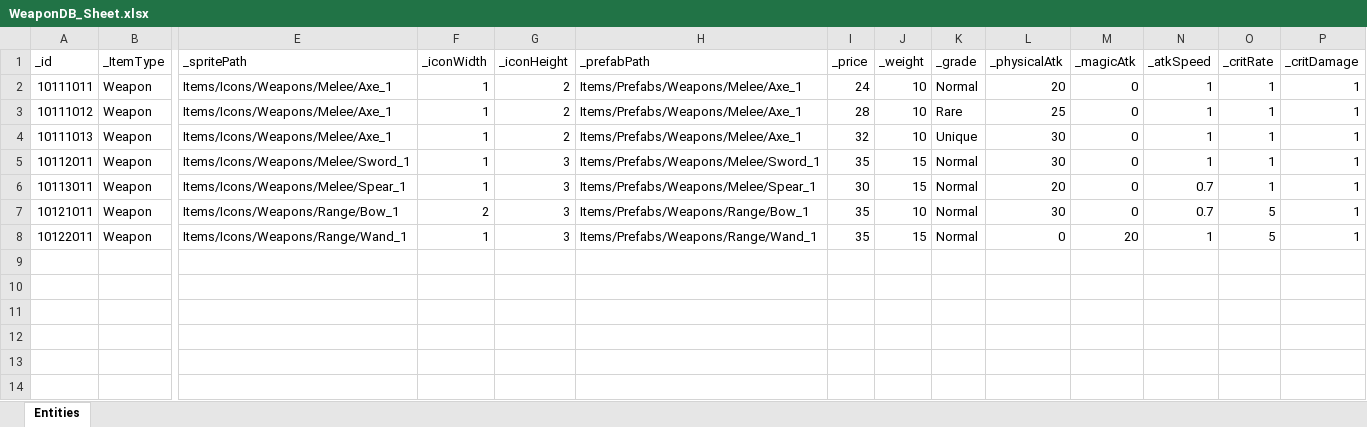
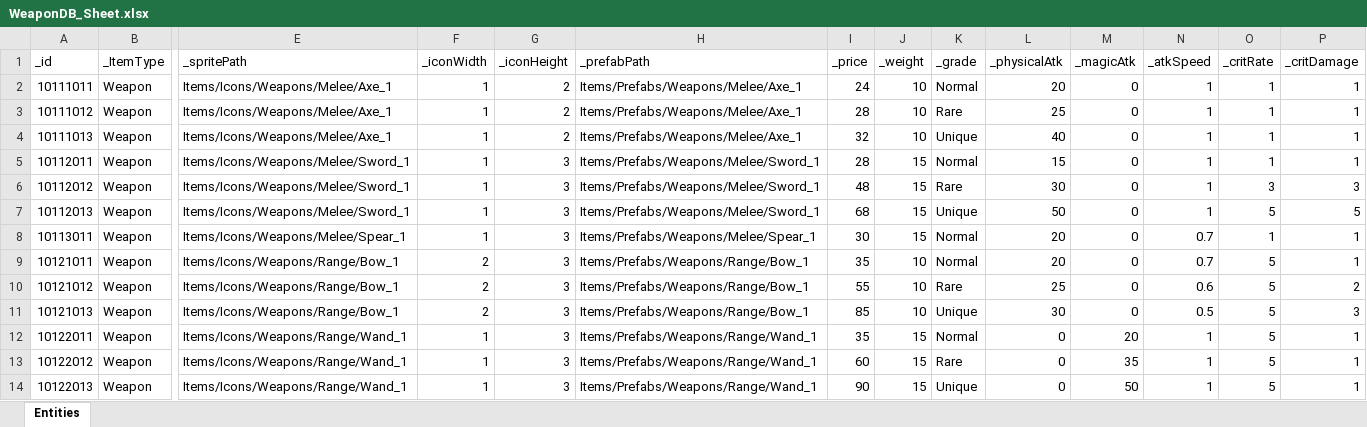
Before and after one commit to GGB97/Sisyphus_Mirror, an Excel workbook: Assets/Excel/Items/WeaponDB_Sheet.xlsx, sheet Entities, drawn as a sheet; only a part is shown, gaps mark what is left out; values as stored, in another font and other column widths than the file's, no borders; addresses are those after the commit; rows hold the shown columns only; the diff names each change by its address in the sheet, - before the commit and + after, or states it on an @@ line.

```diff
--- a/Assets/Excel/Items/WeaponDB_Sheet.xlsx (sheet Entities)
+++ b/Assets/Excel/Items/WeaponDB_Sheet.xlsx (sheet Entities)
-L4 (_physicalAtk): 30
+L4 (_physicalAtk): 40
-I5 (_price): 35
+I5 (_price): 28
-L5 (_physicalAtk): 30
+L5 (_physicalAtk): 15
+row 6: 10112012 | Weapon | Items/Icons/Weapons/Melee/Sword_1 | 1 | 3 | Items/Prefabs/Weapons/Melee/Sword_1 | 48 | 15 | Rare | 30 | 0 | 1 | 3 | 3
+row 7: 10112013 | Weapon | Items/Icons/Weapons/Melee/Sword_1 | 1 | 3 | Items/Prefabs/Weapons/Melee/Sword_1 | 68 | 15 | Unique | 50 | 0 | 1 | 5 | 5
-L9 (_physicalAtk): 30
+L9 (_physicalAtk): 20
+row 10: 10121012 | Weapon | Items/Icons/Weapons/Range/Bow_1 | 2 | 3 | Items/Prefabs/Weapons/Range/Bow_1 | 55 | 10 | Rare | 25 | 0 | 0.6 | 5 | 2
+row 11: 10121013 | Weapon | Items/Icons/Weapons/Range/Bow_1 | 2 | 3 | Items/Prefabs/Weapons/Range/Bow_1 | 85 | 10 | Unique | 30 | 0 | 0.5 | 5 | 3
+row 13: 10122012 | Weapon | Items/Icons/Weapons/Range/Wand_1 | 1 | 3 | Items/Prefabs/Weapons/Range/Wand_1 | 60 | 15 | Rare | 0 | 35 | 1 | 5 | 1
+row 14: 10122013 | Weapon | Items/Icons/Weapons/Range/Wand_1 | 1 | 3 | Items/Prefabs/Weapons/Range/Wand_1 | 90 | 15 | Unique | 0 | 50 | 1 | 5 | 1
```
Also changed, not shown: 2 other files.
